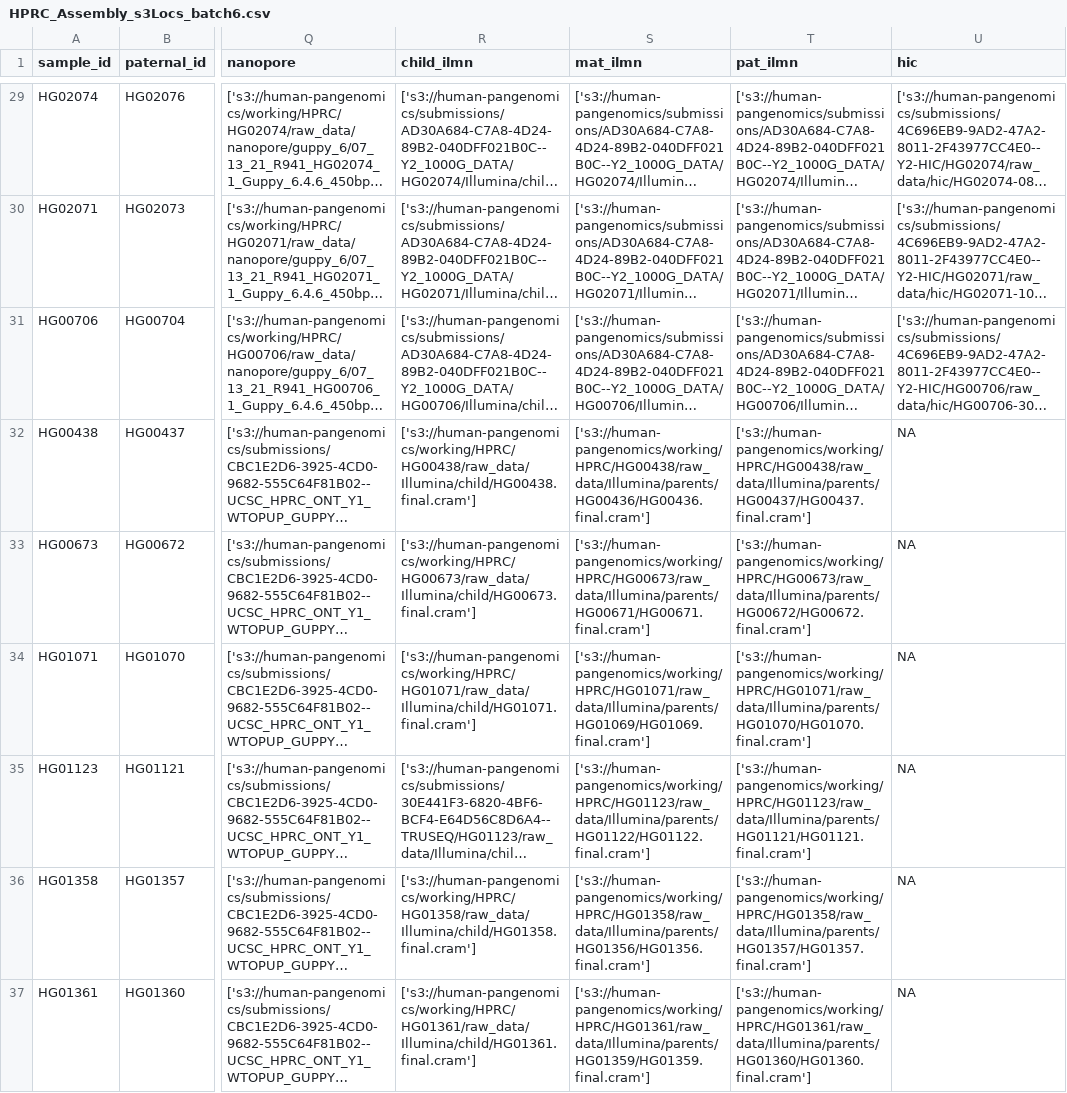
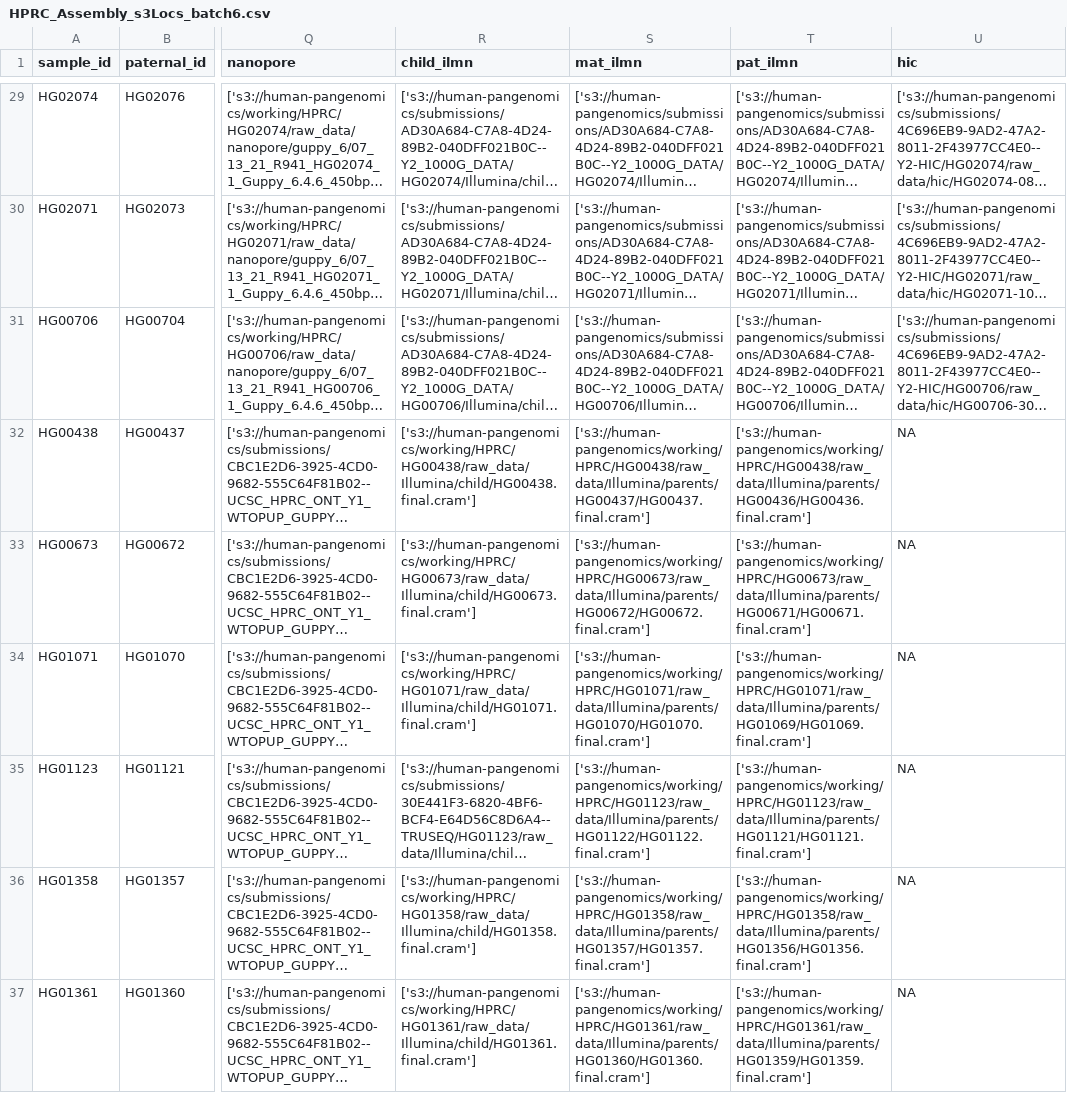
Before and after one commit to human-pangenomics/hprc_intermediate_assembly, a CSV file: assembly/batch6/HPRC_Assembly_s3Locs_batch6.csv, drawn as a sheet; only a part is shown, gaps mark what is left out; long unchanged cells end in …; the diff covers the shown part only; the diff names each change by its address in the sheet, - before the commit and + after, or states it on an @@ line.

Commit message:
fix parents on y1 samples

```diff
--- a/assembly/batch6/HPRC_Assembly_s3Locs_batch6.csv
+++ b/assembly/batch6/HPRC_Assembly_s3Locs_batch6.csv
-S32 (mat_ilmn): ['s3://human-pangenomics/working/HPRC/HG00438/raw_data/Illumina/parents/HG00436/HG00436.final.cram']
+S32 (mat_ilmn): ['s3://human-pangenomics/working/HPRC/HG00438/raw_data/Illumina/parents/HG00437/HG00437.final.cram']
-T32 (pat_ilmn): ['s3://human-pangenomics/working/HPRC/HG00438/raw_data/Illumina/parents/HG00437/HG00437.final.cram']
+T32 (pat_ilmn): ['s3://human-pangenomics/working/HPRC/HG00438/raw_data/Illumina/parents/HG00436/HG00436.final.cram']
-S33 (mat_ilmn): ['s3://human-pangenomics/working/HPRC/HG00673/raw_data/Illumina/parents/HG00671/HG00671.final.cram']
+S33 (mat_ilmn): ['s3://human-pangenomics/working/HPRC/HG00673/raw_data/Illumina/parents/HG00672/HG00672.final.cram']
-T33 (pat_ilmn): ['s3://human-pangenomics/working/HPRC/HG00673/raw_data/Illumina/parents/HG00672/HG00672.final.cram']
+T33 (pat_ilmn): ['s3://human-pangenomics/working/HPRC/HG00673/raw_data/Illumina/parents/HG00671/HG00671.final.cram']
-S34 (mat_ilmn): ['s3://human-pangenomics/working/HPRC/HG01071/raw_data/Illumina/parents/HG01069/HG01069.final.cram']
+S34 (mat_ilmn): ['s3://human-pangenomics/working/HPRC/HG01071/raw_data/Illumina/parents/HG01070/HG01070.final.cram']
-T34 (pat_ilmn): ['s3://human-pangenomics/working/HPRC/HG01071/raw_data/Illumina/parents/HG01070/HG01070.final.cram']
+T34 (pat_ilmn): ['s3://human-pangenomics/working/HPRC/HG01071/raw_data/Illumina/parents/HG01069/HG01069.final.cram']
-S36 (mat_ilmn): ['s3://human-pangenomics/working/HPRC/HG01358/raw_data/Illumina/parents/HG01356/HG01356.final.cram']
+S36 (mat_ilmn): ['s3://human-pangenomics/working/HPRC/HG01358/raw_data/Illumina/parents/HG01357/HG01357.final.cram']
-T36 (pat_ilmn): ['s3://human-pangenomics/working/HPRC/HG01358/raw_data/Illumina/parents/HG01357/HG01357.final.cram']
+T36 (pat_ilmn): ['s3://human-pangenomics/working/HPRC/HG01358/raw_data/Illumina/parents/HG01356/HG01356.final.cram']
-S37 (mat_ilmn): ['s3://human-pangenomics/working/HPRC/HG01361/raw_data/Illumina/parents/HG01359/HG01359.final.cram']
+S37 (mat_ilmn): ['s3://human-pangenomics/working/HPRC/HG01361/raw_data/Illumina/parents/HG01360/HG01360.final.cram']
-T37 (pat_ilmn): ['s3://human-pangenomics/working/HPRC/HG01361/raw_data/Illumina/parents/HG01360/HG01360.final.cram']
+T37 (pat_ilmn): ['s3://human-pangenomics/working/HPRC/HG01361/raw_data/Illumina/parents/HG01359/HG01359.final.cram']
```
Also changed, not shown: 12 edited cells elsewhere in this file.
